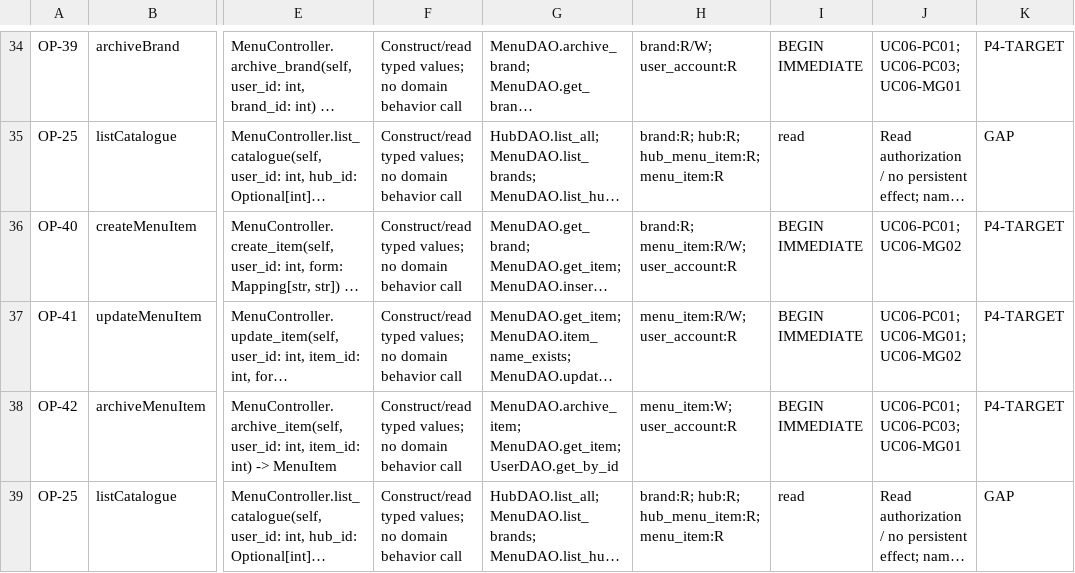
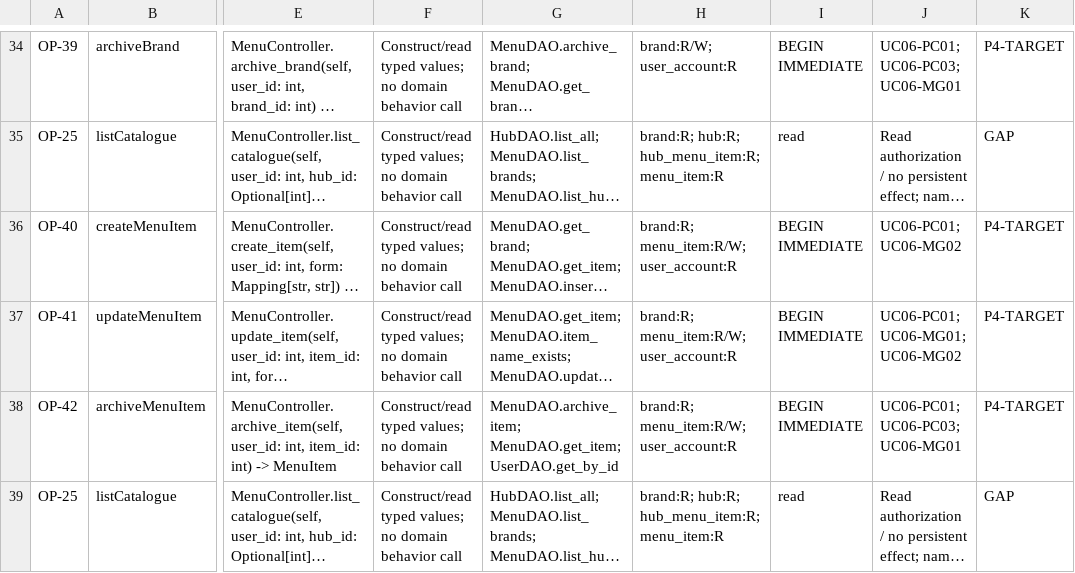
Before and after one commit to Dat071104/SaigonBite, a CSV file: docs/part2/design/operation_realisation.csv, drawn as a sheet; only a part is shown, gaps mark what is left out; long unchanged cells end in …; the diff covers the shown part only; the diff names each change by its address in the sheet, - before the commit and + after, or states it on an @@ line.

Commit message:
Part 2 Phase 3: reconcile shared targets and inventory evidence

```diff
--- a/docs/part2/design/operation_realisation.csv
+++ b/docs/part2/design/operation_realisation.csv
-H37: menu_item:R/W; user_account:R
+H37: brand:R; menu_item:R/W; user_account:R
-H38: menu_item:W; user_account:R
+H38: brand:R; menu_item:R/W; user_account:R
```
Also changed, not shown: 4 edited cells elsewhere in this file, 10 other files.
